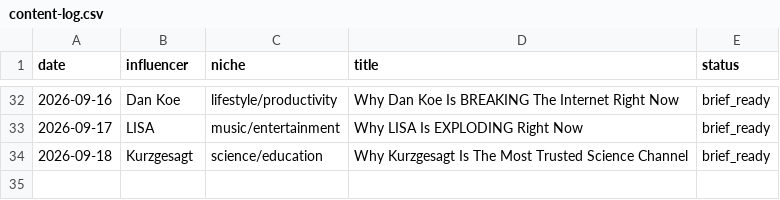
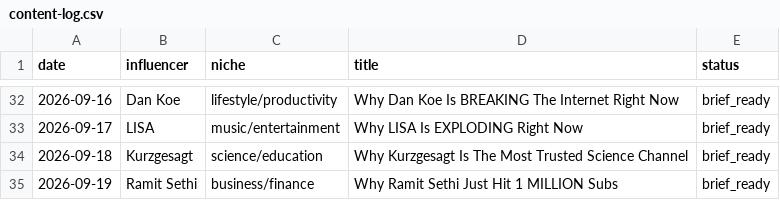
Before and after one commit to bbmw96/bbmw0-technologies, a CSV file: content/bbm0902/content-log.csv, drawn as a sheet; only a part is shown, gaps mark what is left out; the diff names each change by its address in the sheet, - before the commit and + after, or states it on an @@ line.

```diff
--- a/content/bbm0902/content-log.csv
+++ b/content/bbm0902/content-log.csv
+row 35: 2026-09-19 | Ramit Sethi | business/finance | Why Ramit Sethi Just Hit 1 MILLION Subs | brief_ready
```
Also changed, not shown: 1 other file.
